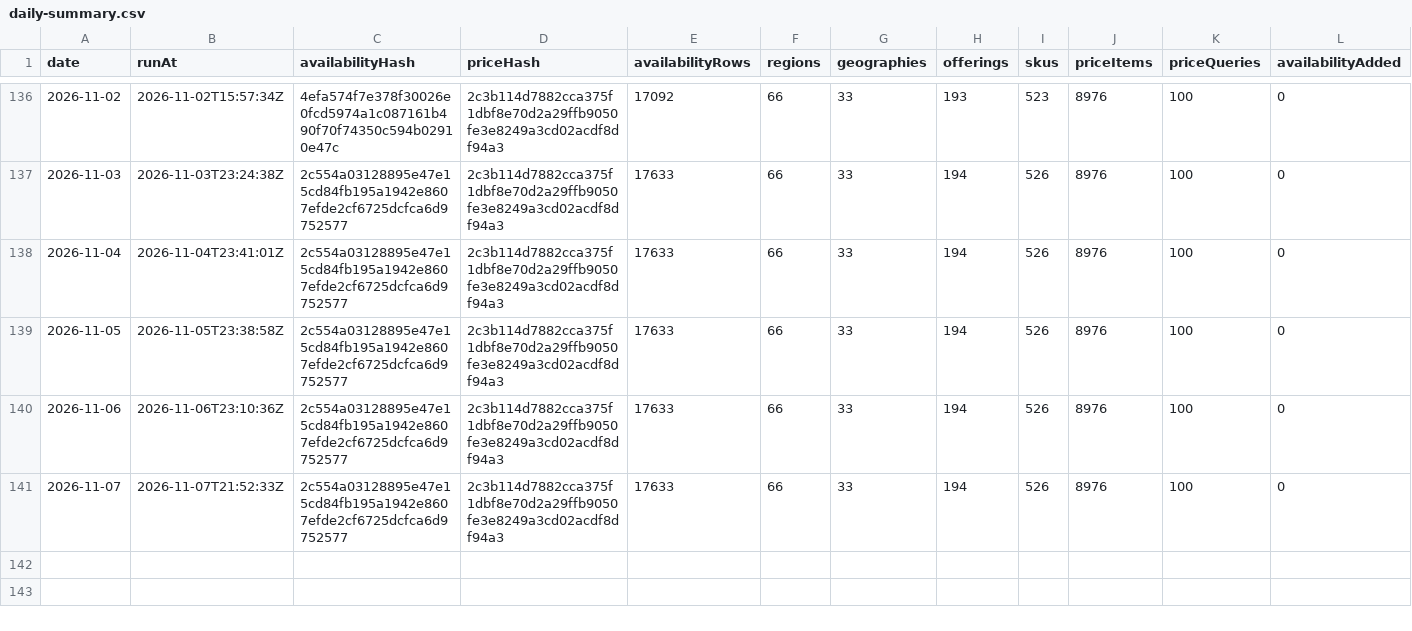
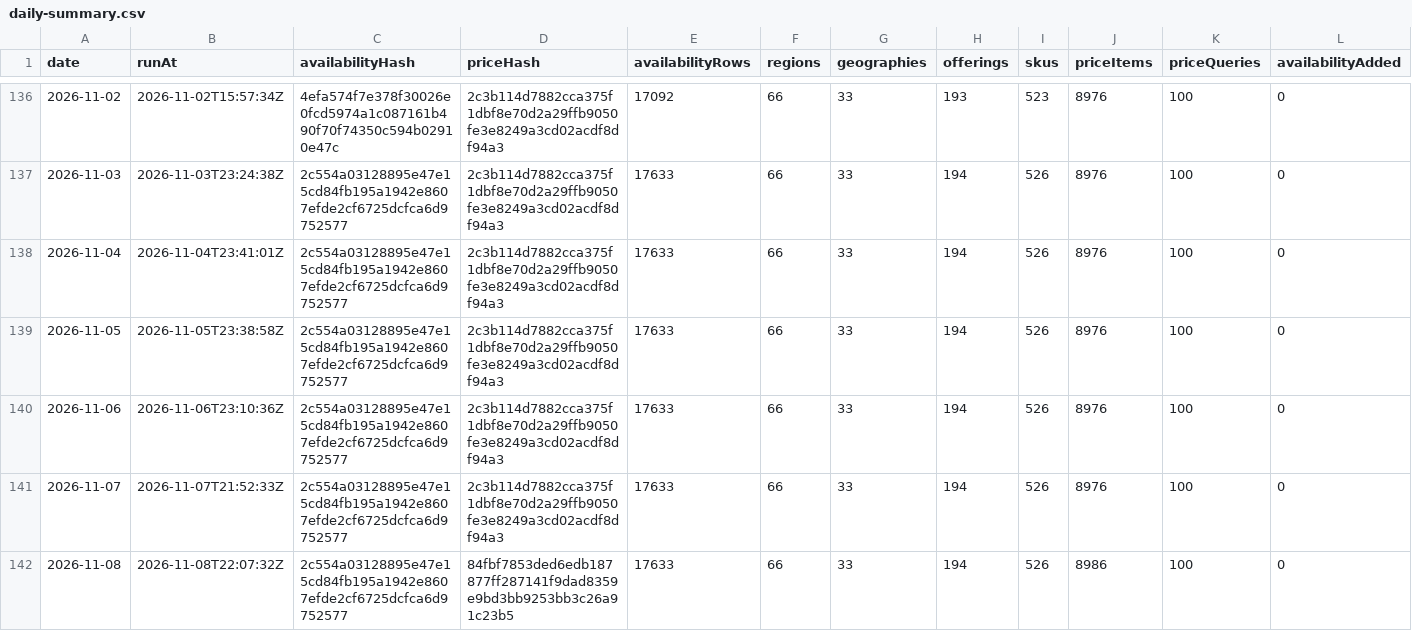
Before and after one commit to s04/azure-regional-services, a CSV file: data/gold/timeseries/daily-summary.csv, drawn as a sheet; only a part is shown, gaps mark what is left out; rows hold the shown columns only; the diff names each change by its address in the sheet, - before the commit and + after, or states it on an @@ line.

```diff
--- a/data/gold/timeseries/daily-summary.csv
+++ b/data/gold/timeseries/daily-summary.csv
+row 142: 2026-11-08 | 2026-11-08T22:07:32Z | 2c554a03128895e47e15cd84fb195a1942e8607efde2cf6725dcfca6d9752577 | 84fbf7853ded6edb187877ff287141f9dad8359e9bd3bb9253bb3c26a91c23b5 | 17633 | 66 | 33 | 194 | 526 | 8986 | 100 | 0
```
Also changed, not shown: 7 other files.
